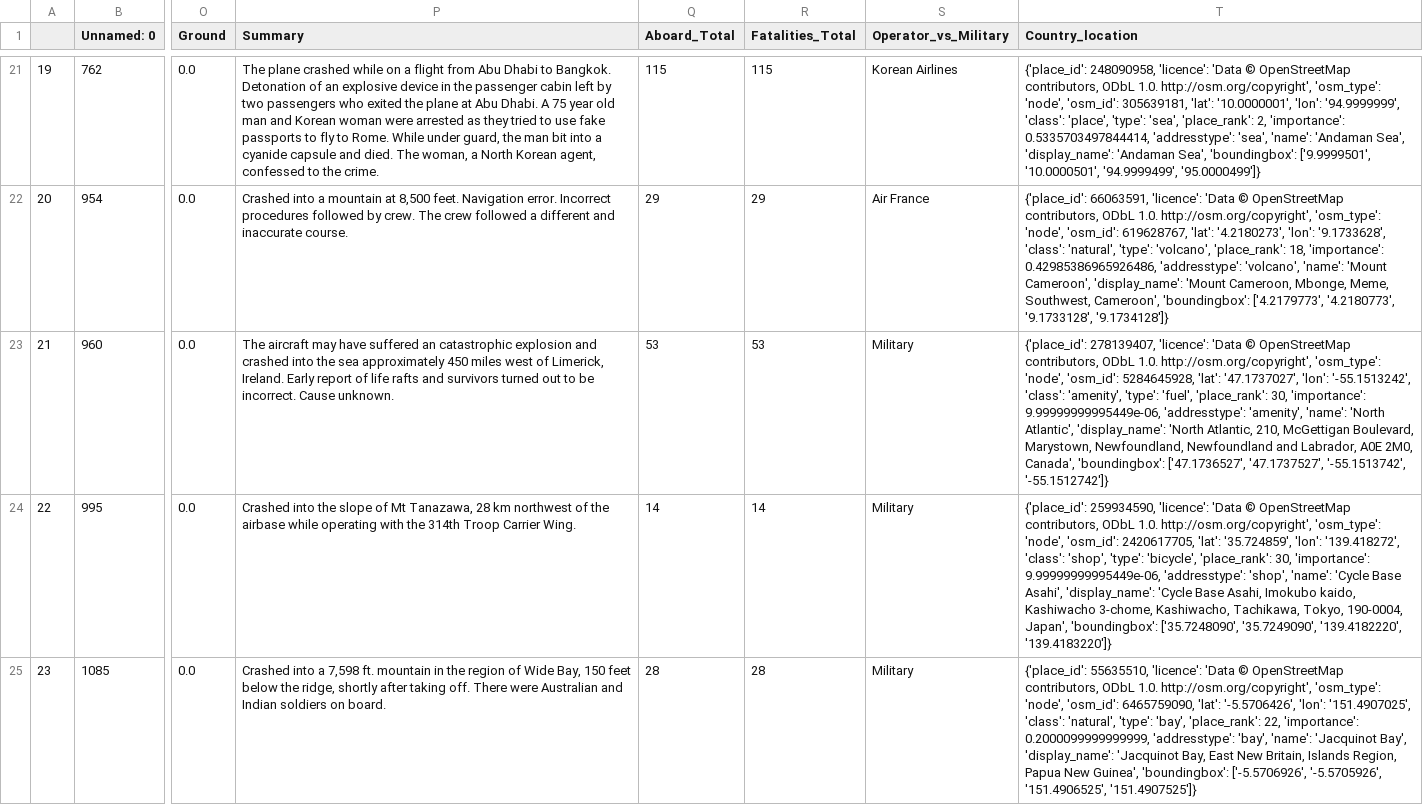
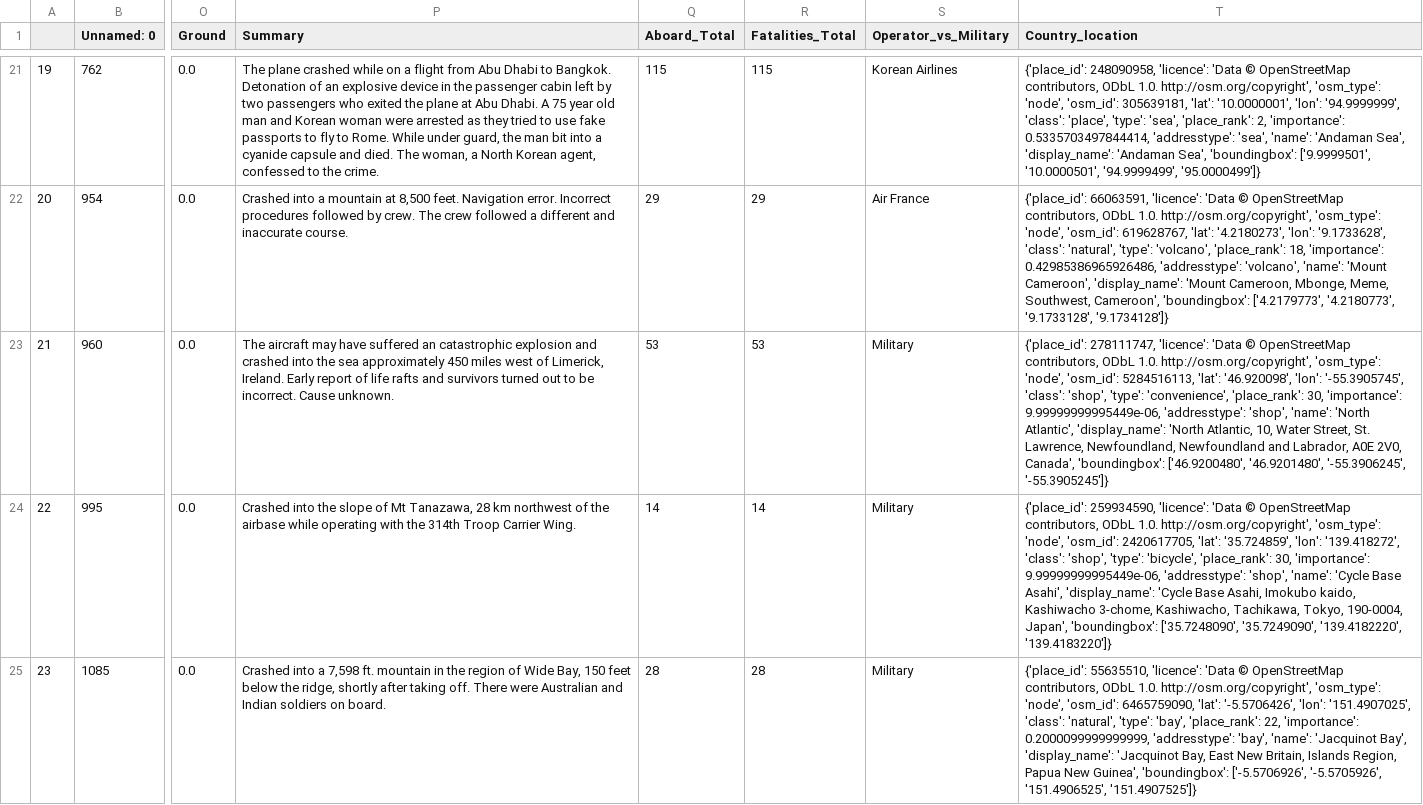
Before and after one commit to tonderai-m/Airplane, a CSV file: data/bad_data/cleaned_bad_data/cleaned_global_data.csv, drawn as a sheet; only a part is shown, gaps mark what is left out; the diff covers the shown part only; the diff names each change by its address in the sheet, - before the commit and + after, or states it on an @@ line.

```diff
--- a/data/bad_data/cleaned_bad_data/cleaned_global_data.csv
+++ b/data/bad_data/cleaned_bad_data/cleaned_global_data.csv
-T23 (Country_location): {'place_id': 278139407, 'licence': 'Data © OpenStreetMap contributors, ODbL 1.0. http://osm.org/copyright', 'osm_type': 'node', 'osm_id': 5284645928, 'lat': '47.1737027', 'lon': '-55.1513242', 'class': 'amenity', 'type': 'fuel', 'place_rank': 30, 'importance': 9.99999999995449e-06, 'addresstype': 'amenity', 'name': 'North Atlantic', 'display_name': 'North Atlantic, 210, McGettigan Boulevard, Marystown, Newfoundland, Newfoundland and Labrador, A0E 2M0, Canada', 'boundingbox': ['47.1736527', '47.1737527', '-55.1513742', '-55.1512742']}
+T23 (Country_location): {'place_id': 278111747, 'licence': 'Data © OpenStreetMap contributors, ODbL 1.0. http://osm.org/copyright', 'osm_type': 'node', 'osm_id': 5284516113, 'lat': '46.920098', 'lon': '-55.3905745', 'class': 'shop', 'type': 'convenience', 'place_rank': 30, 'importance': 9.99999999995449e-06, 'addresstype': 'shop', 'name': 'North Atlantic', 'display_name': 'North Atlantic, 10, Water Street, St. Lawrence, Newfoundland, Newfoundland and Labrador, A0E 2V0, Canada', 'boundingbox': ['46.9200480', '46.9201480', '-55.3906245', '-55.3905245']}
```
Also changed, not shown: 1 edited cell elsewhere in this file, 13 other files.
